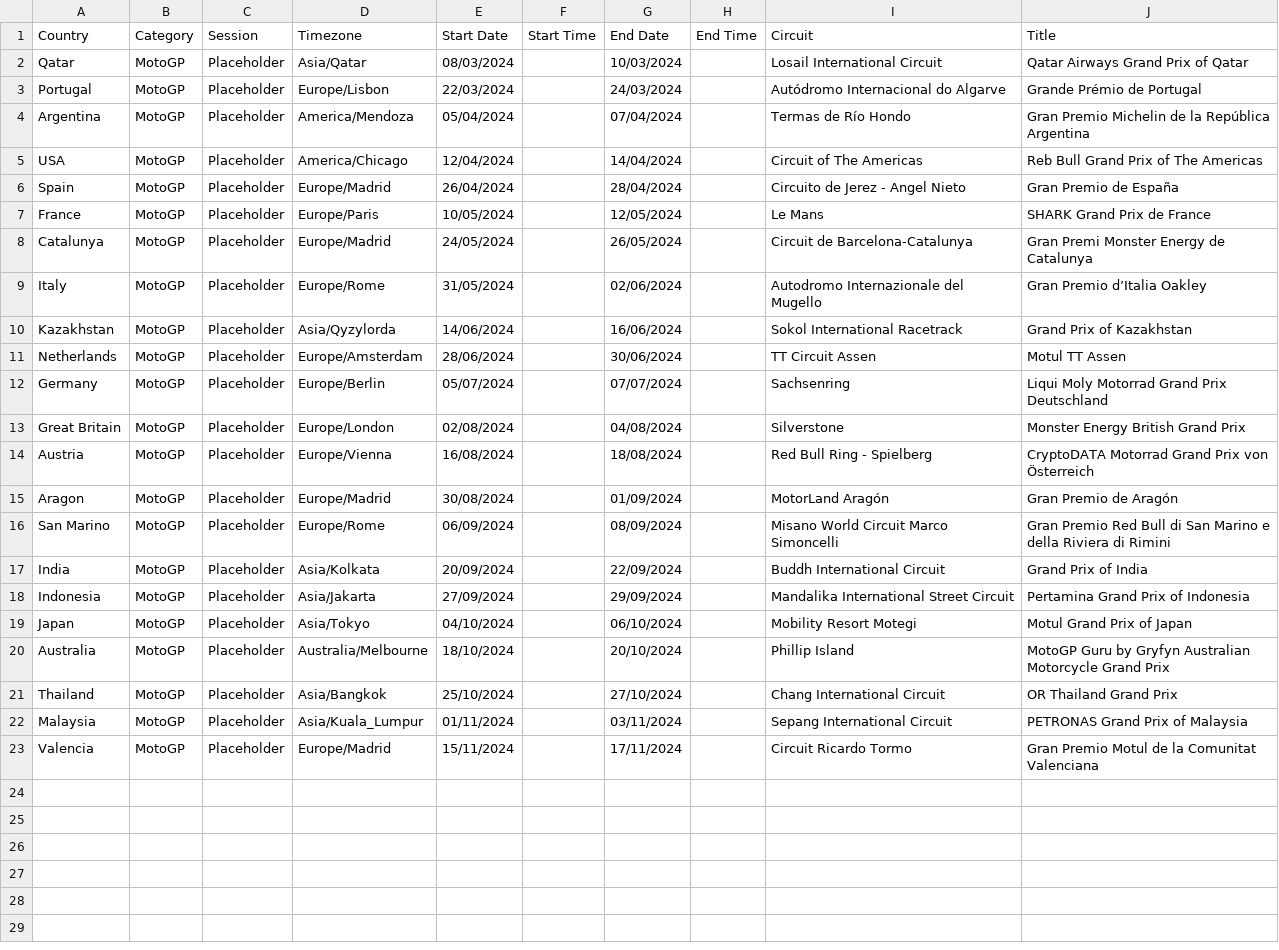
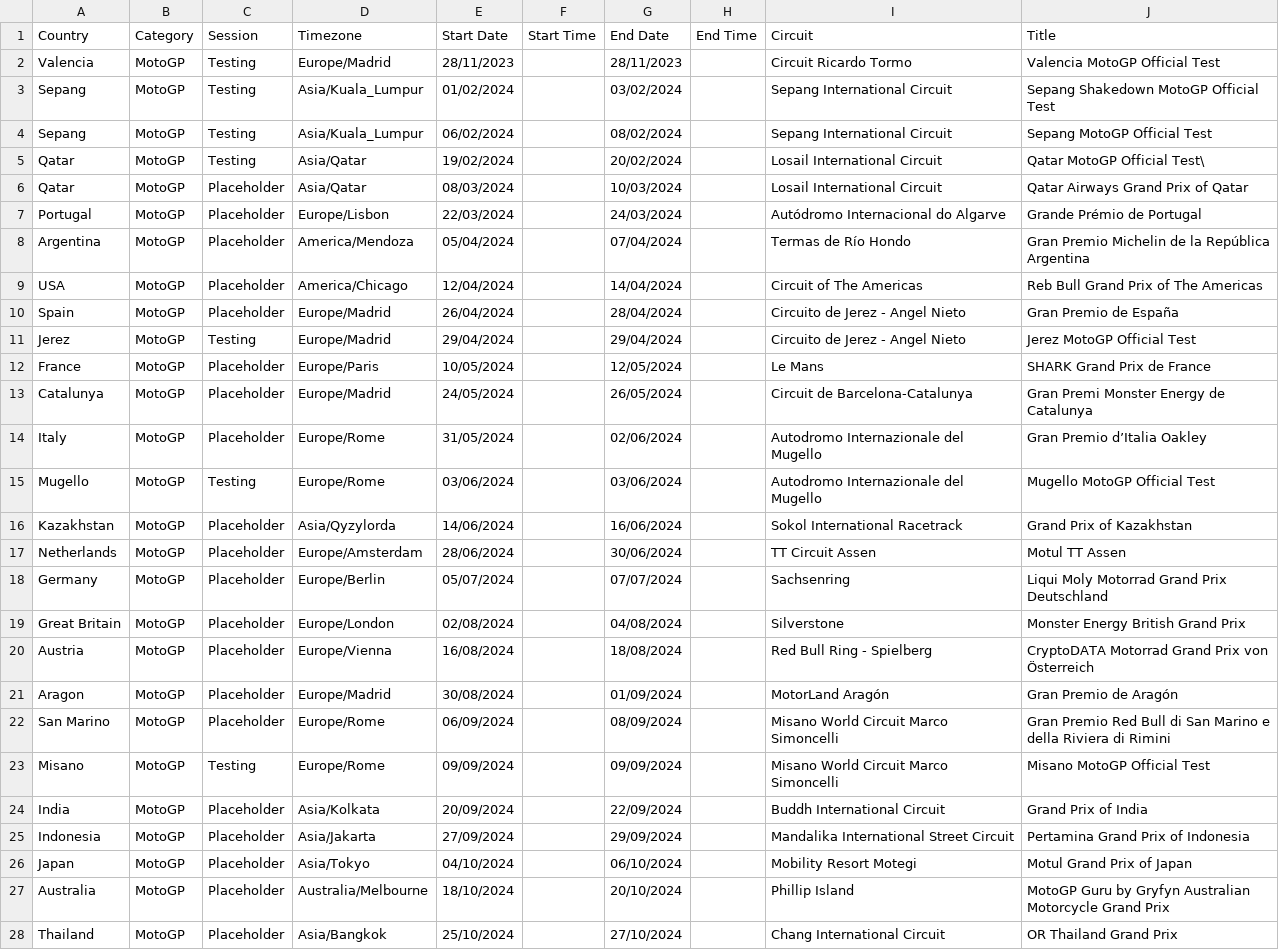
Before and after one commit to robinvenables/calendars, a CSV file: motogp/MotoGP/Calendar-Timetable.csv, drawn as a sheet; only a part is shown; the shorter side is filled out with more unchanged rows; the diff names each change by its address in the sheet, - before the commit and + after, or states it on an @@ line.

Commit message:
Add 2024 Official Testing dates

```diff
--- a/motogp/MotoGP/Calendar-Timetable.csv
+++ b/motogp/MotoGP/Calendar-Timetable.csv
+row 2: Valencia | MotoGP | Testing | Europe/Madrid | 28/11/2023 |  | 28/11/2023 |  | Circuit Ricardo Tormo | Valencia MotoGP Official Test
+row 3: Sepang | MotoGP | Testing | Asia/Kuala_Lumpur | 01/02/2024 |  | 03/02/2024 |  | Sepang International Circuit | Sepang Shakedown MotoGP Official Test
+row 4: Sepang | MotoGP | Testing | Asia/Kuala_Lumpur | 06/02/2024 |  | 08/02/2024 |  | Sepang International Circuit | Sepang MotoGP Official Test
+row 5: Qatar | MotoGP | Testing | Asia/Qatar | 19/02/2024 |  | 20/02/2024 |  | Losail International Circuit | Qatar MotoGP Official Test\
+row 11: Jerez | MotoGP | Testing | Europe/Madrid | 29/04/2024 |  | 29/04/2024 |  | Circuito de Jerez - Angel Nieto | Jerez MotoGP Official Test
+row 15: Mugello | MotoGP | Testing | Europe/Rome | 03/06/2024 |  | 03/06/2024 |  | Autodromo Internazionale del Mugello | Mugello MotoGP Official Test
+row 23: Misano | MotoGP | Testing | Europe/Rome | 09/09/2024 |  | 09/09/2024 |  | Misano World Circuit Marco Simoncelli | Misano MotoGP Official Test
```
Also changed, not shown: 1 other file.
